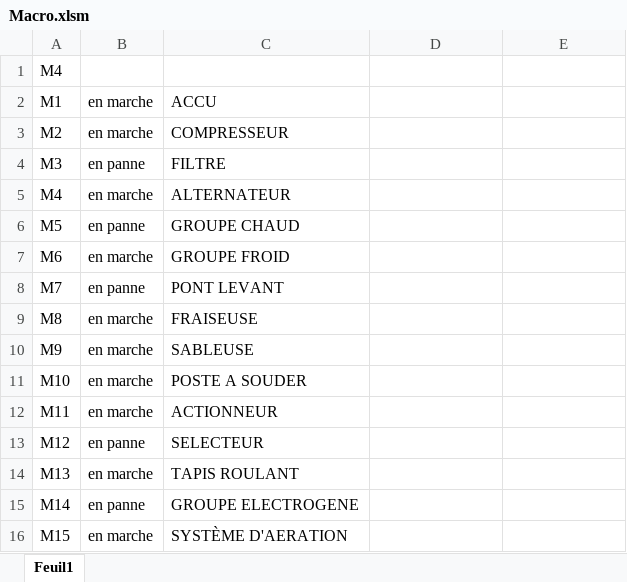
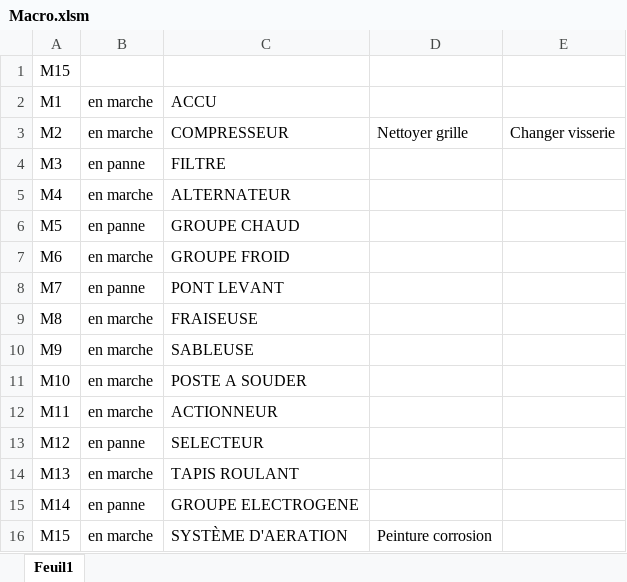
Before and after one commit to ninocrts/Projet-GMAO, an Excel workbook: Macro.xlsm, sheet Feuil1, drawn as a sheet; values as stored, in another font and other column widths than the file's, no borders; the diff names each change by its address in the sheet, - before the commit and + after, or states it on an @@ line.

```diff
--- a/Macro.xlsm (sheet Feuil1)
+++ b/Macro.xlsm (sheet Feuil1)
-A1: M4
+A1: M15
-D3: (empty)
+D3: Nettoyer grille
-E3: (empty)
+E3: Changer visserie
-D16: (empty)
+D16: Peinture corrosion
```
Also changed, not shown: 11 other files.
